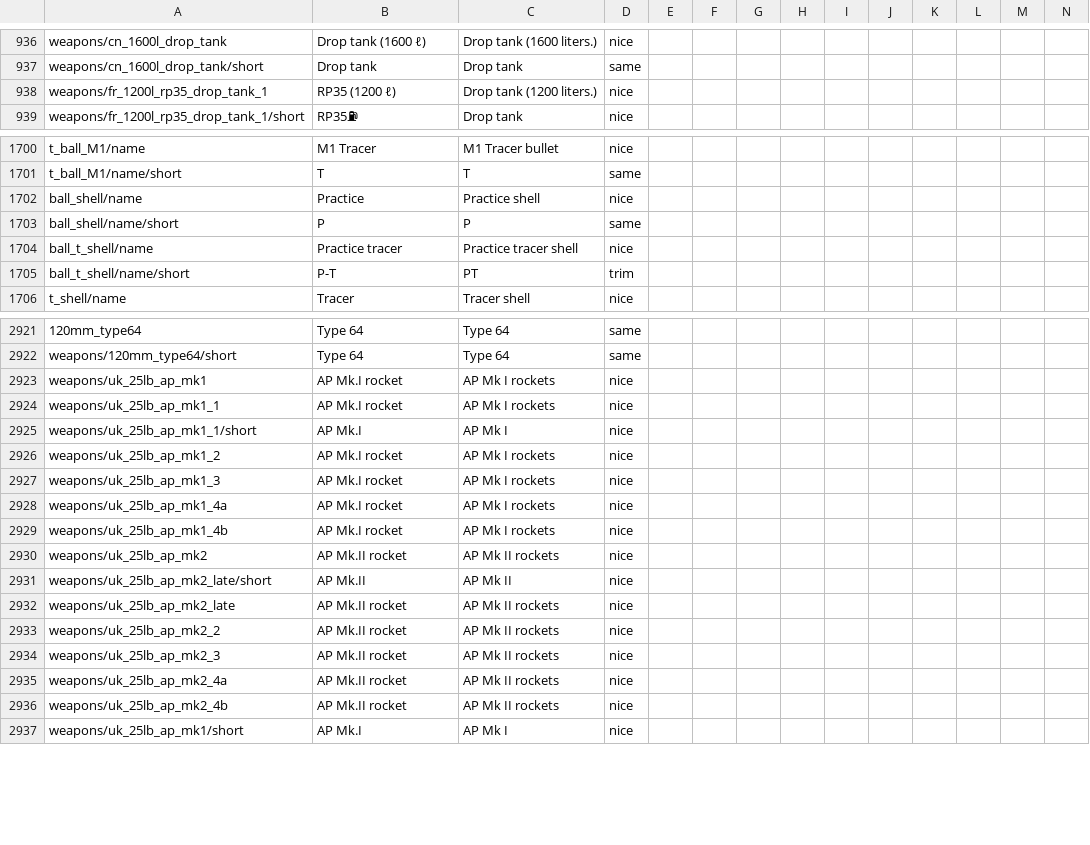
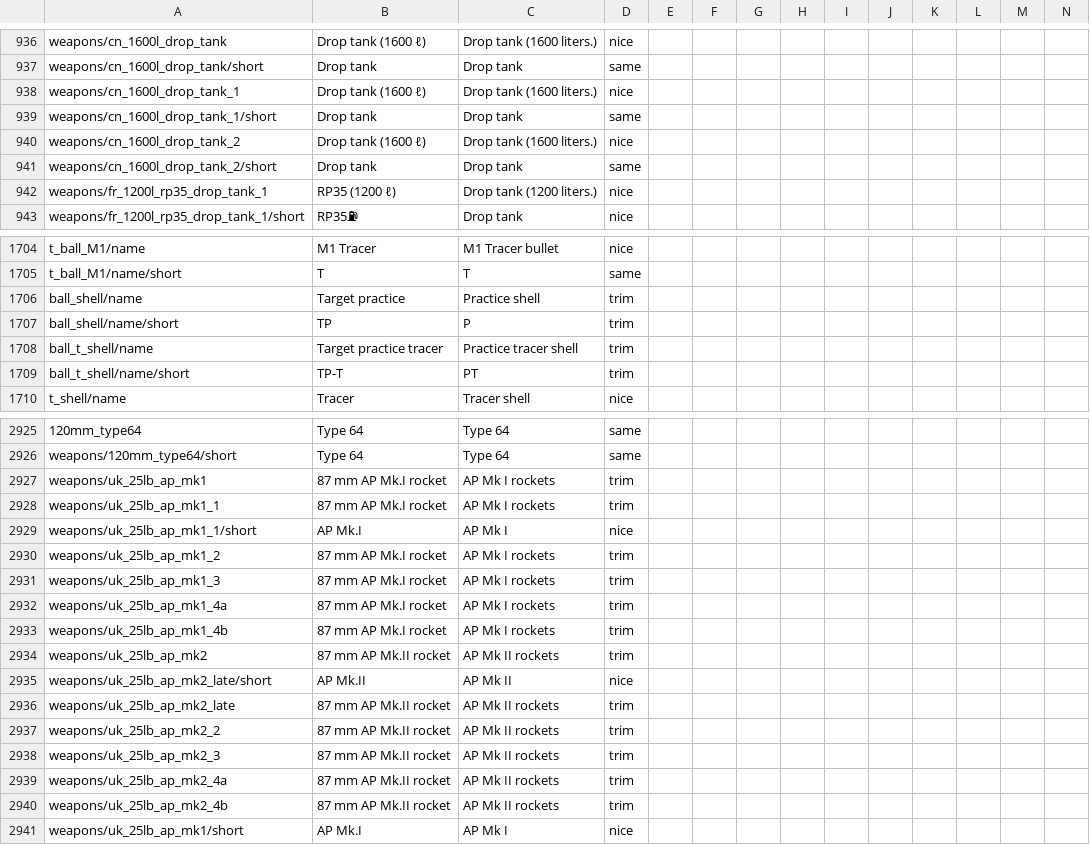
Before and after one commit to mikechuy/SCAM, a CSV file: units_weaponry.csv, drawn as a sheet; only a part is shown, gaps mark what is left out; addresses are those after the commit; rows hold the shown columns only; the diff covers the shown part only; the diff names each change by its address in the sheet, - before the commit and + after, or states it on an @@ line.

Commit message:
2.39.0.61

```diff
--- a/units_weaponry.csv
+++ b/units_weaponry.csv
+row 938: weapons/cn_1600l_drop_tank_1 | Drop tank (1600 ℓ) | Drop tank (1600 liters.) | nice
+row 939: weapons/cn_1600l_drop_tank_1/short | Drop tank | Drop tank | same
+row 940: weapons/cn_1600l_drop_tank_2 | Drop tank (1600 ℓ) | Drop tank (1600 liters.) | nice
+row 941: weapons/cn_1600l_drop_tank_2/short | Drop tank | Drop tank | same
-B1706: Practice
+B1706: Target practice
-D1706: nice
+D1706: trim
-B1707: P
+B1707: TP
-D1707: same
+D1707: trim
-B1708: Practice tracer
+B1708: Target practice tracer
-D1708: nice
+D1708: trim
-B1709: P-T
+B1709: TP-T
-B2927:B2928: AP Mk.I rocket
+B2927:B2928: 87 mm AP Mk.I rocket
-D2927:D2928: nice
+D2927:D2928: trim
-B2930:B2933: AP Mk.I rocket
+B2930:B2933: 87 mm AP Mk.I rocket
-D2930:D2934: nice
+D2930:D2934: trim
-B2934: AP Mk.II rocket
+B2934: 87 mm AP Mk.II rocket
-B2936:B2940: AP Mk.II rocket
+B2936:B2940: 87 mm AP Mk.II rocket
-D2936:D2940: nice
+D2936:D2940: trim
```
Also changed, not shown: 3 added rows and 68 edited cells elsewhere in this file.
